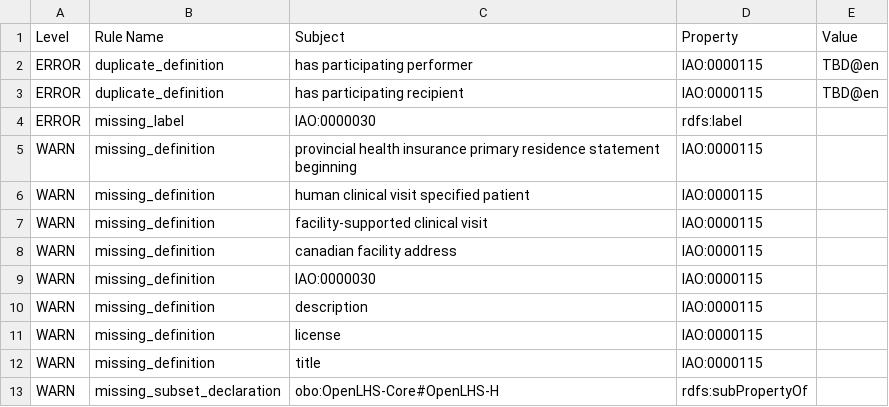
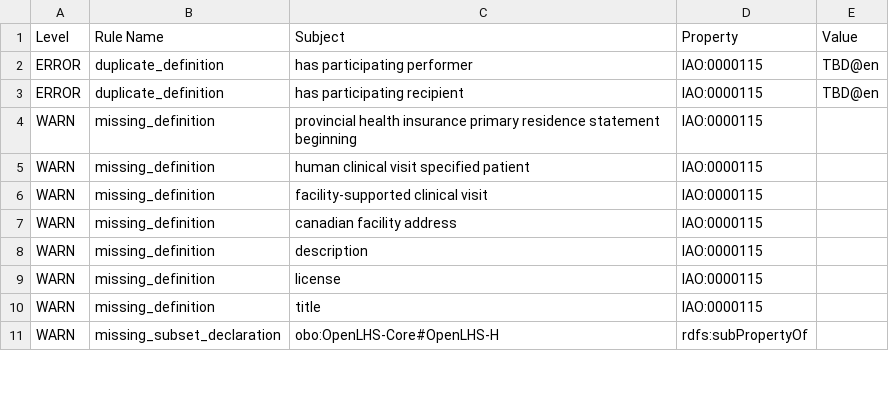
Before and after one commit to OpenLHS/HOSO, a TSV file: src/ontology/reports/HOSO-edit.owl-obo-report.tsv, drawn as a sheet; only a part is shown.

```diff
--- a/src/ontology/reports/HOSO-edit.owl-obo-report.tsv
+++ b/src/ontology/reports/HOSO-edit.owl-obo-report.tsv
@@ -3,3 +3,2 @@ ERROR	duplicate_definition	has participating performer	IAO:0000115	TBD@en
 ERROR	duplicate_definition	has participating recipient	IAO:0000115	TBD@en
-ERROR	missing_label	IAO:0000030	rdfs:label	
 WARN	missing_definition	provincial health insurance primary residence statement beginning	IAO:0000115	
@@ -8,3 +7,2 @@ WARN	missing_definition	facility-supported clinical visit	IAO:0000115
 WARN	missing_definition	canadian facility address	IAO:0000115	
-WARN	missing_definition	IAO:0000030	IAO:0000115	
 WARN	missing_definition	description	IAO:0000115	
```
Also changed, not shown: src/ontology/subsets/OpenLHS-H.tsv, subsets/OpenLHS-H.tsv, 8 other files.
